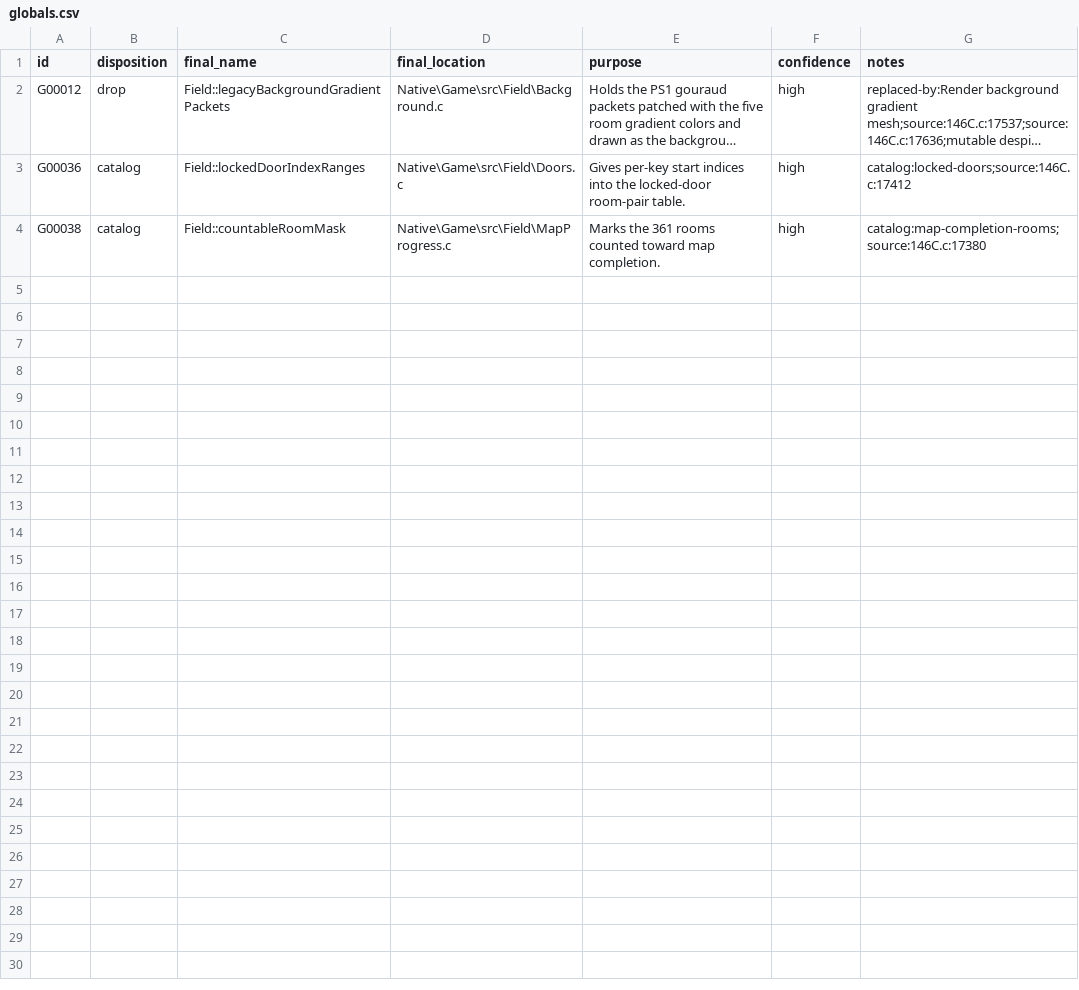
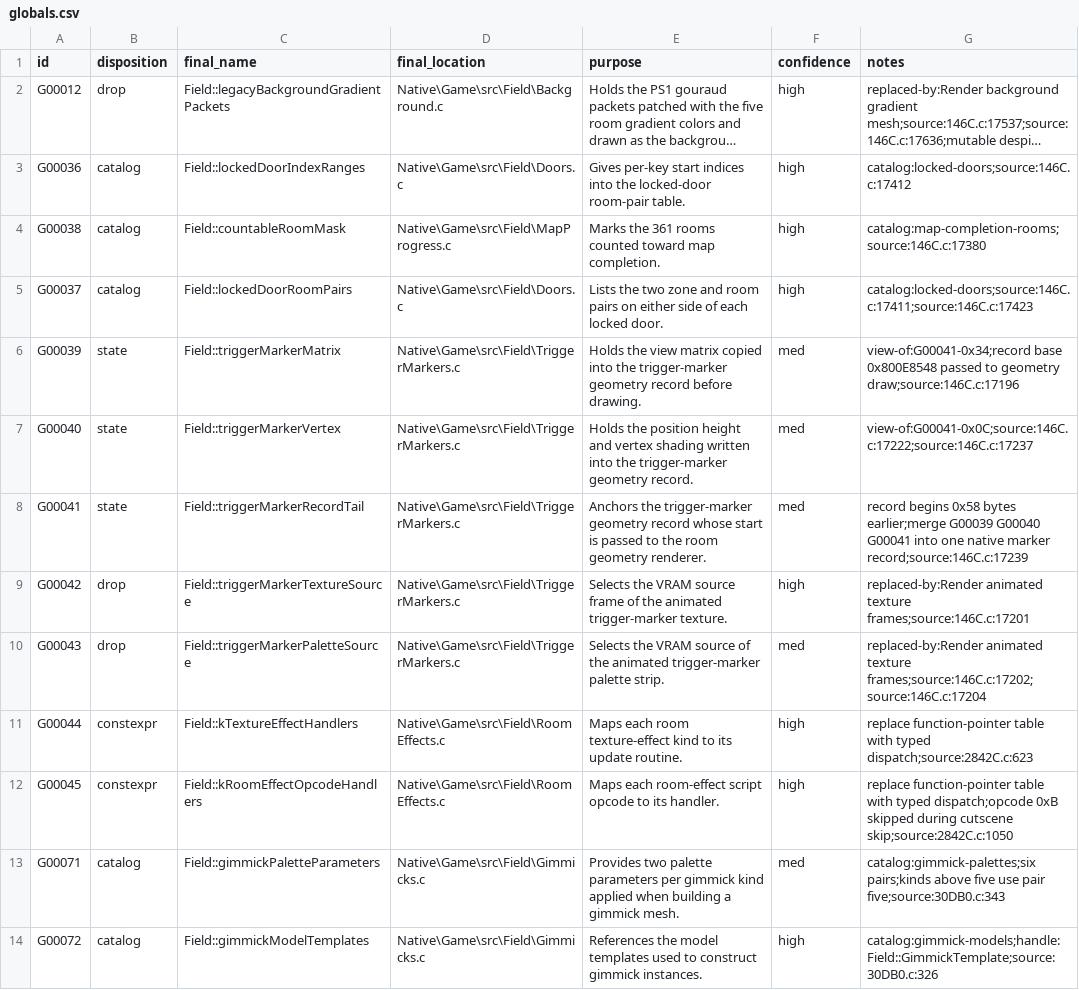
Before and after one commit to JEschete/VS-NativePort, a CSV file: tools/naming/sym_out/Game_Field_01/globals.csv, drawn as a sheet; long unchanged cells end in ….

Commit message:
Naming: verified Field_01/Actors_02 globals checkpoint
22 globals named from source lines checked directly (evidence gathered by read-only agents, verified before saving). Actors_02 fields kept from declarations are cited and capped at med as declaration-only.

```diff
--- a/tools/naming/sym_out/Game_Field_01/globals.csv
+++ b/tools/naming/sym_out/Game_Field_01/globals.csv
@@ -4 +4,11 @@ G00036,catalog,Field::lockedDoorIndexRanges,Native\Game\src\Field\Doors.c,Gives
 G00038,catalog,Field::countableRoomMask,Native\Game\src\Field\MapProgress.c,Marks the 361 rooms counted toward map completion.,high,catalog:map-completion-rooms;source:146C.c:17380
+G00037,catalog,Field::lockedDoorRoomPairs,Native\Game\src\Field\Doors.c,Lists the two zone and room pairs on either side of each locked door.,high,catalog:locked-doors;source:146C.c:17411;source:146C.c:17423
+G00039,state,Field::triggerMarkerMatrix,Native\Game\src\Field\TriggerMarkers.c,Holds the view matrix copied into the trigger-marker geometry record before drawing.,med,view-of:G00041-0x34;record base 0x800E8548 passed to geometry draw;source:146C.c:17196
+G00040,state,Field::triggerMarkerVertex,Native\Game\src\Field\TriggerMarkers.c,Holds the position height and vertex shading written into the trigger-marker geometry record.,med,view-of:G00041-0x0C;source:146C.c:17222;source:146C.c:17237
+G00041,state,Field::triggerMarkerRecordTail,Native\Game\src\Field\TriggerMarkers.c,Anchors the trigger-marker geometry record whose start is passed to the room geometry renderer.,med,record begins 0x58 bytes earlier;merge G00039 G00040 G00041 into one native marker record;source:146C.c:17239
+G00042,drop,Field::triggerMarkerTextureSource,Native\Game\src\Field\TriggerMarkers.c,Selects the VRAM source frame of the animated trigger-marker texture.,high,replaced-by:Render animated texture frames;source:146C.c:17201
+G00043,drop,Field::triggerMarkerPaletteSource,Native\Game\src\Field\TriggerMarkers.c,Selects the VRAM source of the animated trigger-marker palette strip.,med,replaced-by:Render animated texture frames;source:146C.c:17202;source:146C.c:17204
+G00044,constexpr,Field::kTextureEffectHandlers,Native\Game\src\Field\RoomEffects.c,Maps each room texture-effect kind to its update routine.,high,replace function-pointer table with typed dispatch;source:2842C.c:623
+G00045,constexpr,Field::kRoomEffectOpcodeHandlers,Native\Game\src\Field\RoomEffects.c,Maps each room-effect script opcode to its handler.,high,replace function-pointer table with typed dispatch;opcode 0xB skipped during cutscene skip;source:2842C.c:1050
+G00071,catalog,Field::gimmickPaletteParameters,Native\Game\src\Field\Gimmicks.c,Provides two palette parameters per gimmick kind applied when building a gimmick mesh.,med,catalog:gimmick-palettes;six pairs;kinds above five use pair five;source:30DB0.c:343
+G00072,catalog,Field::gimmickModelTemplates,Native\Game\src\Field\Gimmicks.c,References the model templates used to construct gimmick instances.,high,catalog:gimmick-models;handle:Field::GimmickTemplate;source:30DB0.c:326
```
Also changed, not shown: tools/naming/sym_out/Game_Actors_02/fields.csv, 1 other file.
